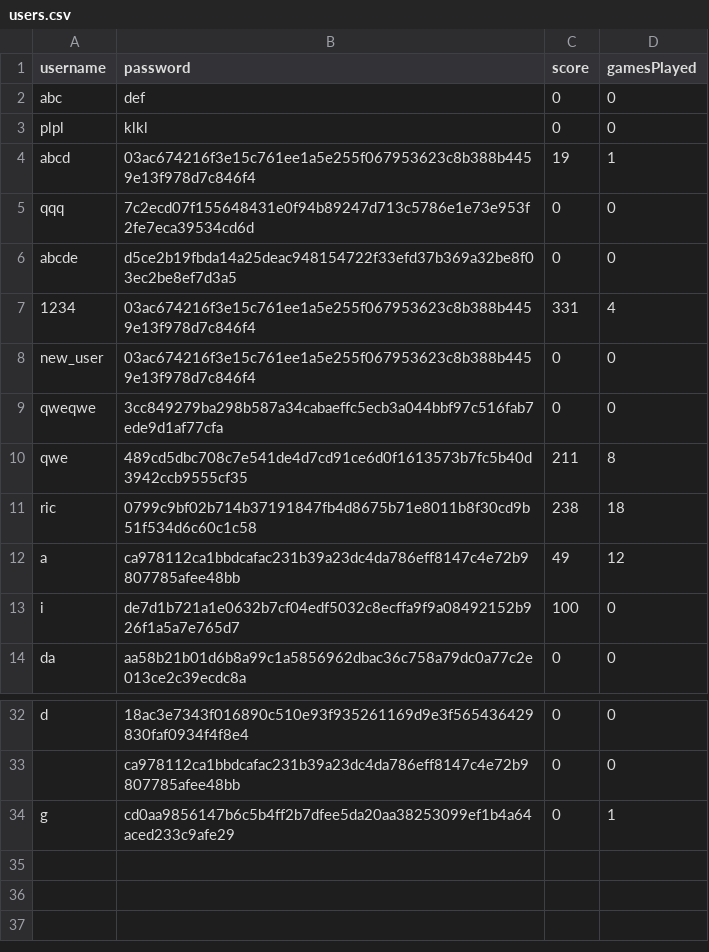
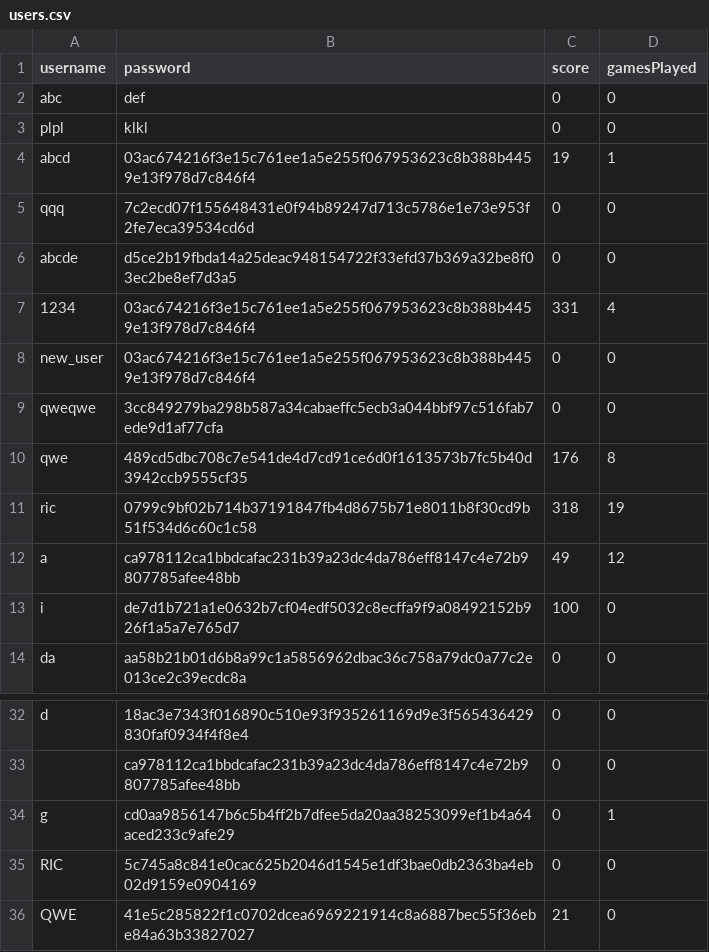
Before and after one commit to jogp10/Distributed-Parallel-Programming, a CSV file: assign2/users.csv, drawn as a sheet; only a part is shown, gaps mark what is left out.

Commit message:
-game now has 3 rounds, then it ends and asks player to choose matchmaking again

```diff
--- a/assign2/users.csv
+++ b/assign2/users.csv
@@ -9,4 +9,4 @@ new_user,03ac674216f3e15c761ee1a5e255f067953623c8b388b4459e13f978d7c846f4,0,0
 qweqwe,3cc849279ba298b587a34cabaeffc5ecb3a044bbf97c516fab7ede9d1af77cfa,0,0
-qwe,489cd5dbc708c7e541de4d7cd91ce6d0f1613573b7fc5b40d3942ccb9555cf35,211,8
-ric,0799c9bf02b714b37191847fb4d8675b71e8011b8f30cd9b51f534d6c60c1c58,238,18
+qwe,489cd5dbc708c7e541de4d7cd91ce6d0f1613573b7fc5b40d3942ccb9555cf35,176,8
+ric,0799c9bf02b714b37191847fb4d8675b71e8011b8f30cd9b51f534d6c60c1c58,318,19
 a,ca978112ca1bbdcafac231b39a23dc4da786eff8147c4e72b9807785afee48bb,49,12
@@ -34 +34,3 @@ d,18ac3e7343f016890c510e93f935261169d9e3f565436429830faf0934f4f8e4,0,0
 g,cd0aa9856147b6c5b4ff2b7dfee5da20aa38253099ef1b4a64aced233c9afe29,0,1
+RIC,5c745a8c841e0cac625b2046d1545e1df3bae0db2363ba4eb02d9159e0904169,0,0
+QWE,41e5c285822f1c0702dcea6969221914c8a6887bec55f36ebe84a63b33827027,21,0
```
Also changed, not shown: 1 other file.
